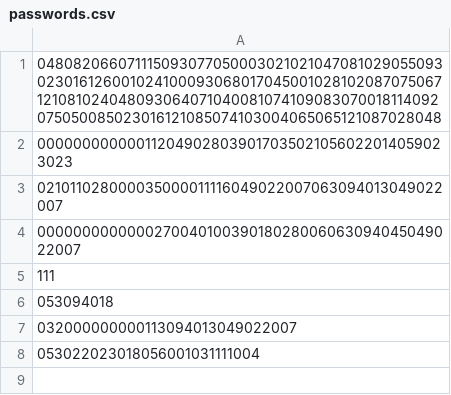
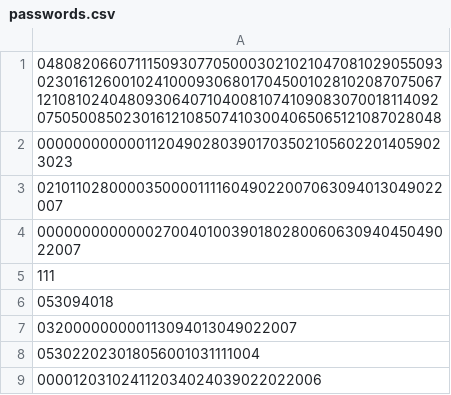
Before and after one commit to GianRathgeb/pwManager, a CSV file: passwords.csv, drawn as a sheet; the diff names each change by its address in the sheet, - before the commit and + after, or states it on an @@ line.

```diff
--- a/passwords.csv
+++ b/passwords.csv
+row 9: 000012031024112034024039022022006
```
Also changed, not shown: 1 other file.
